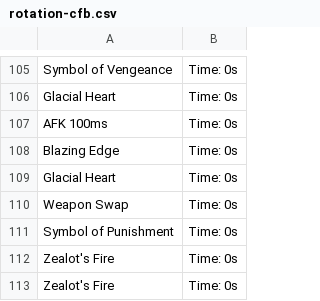
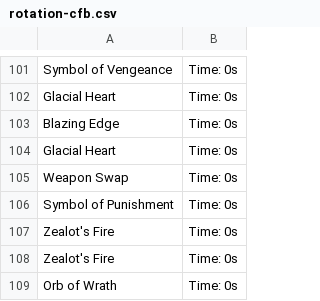
Before and after one commit to Mk-Chan/gw2combat, a CSV file: resources/rotation-cfb.csv, drawn as a sheet; only a part is shown, gaps mark what is left out; the shorter side is filled out with more unchanged rows; the diff covers the shown part only.

```diff
--- a/resources/rotation-cfb.csv
+++ b/resources/rotation-cfb.csv
@@ -106,3 +102,2 @@ Symbol of Vengeance, Time: 0s
 Glacial Heart, Time: 0s
-AFK 100ms, Time: 0s
 Blazing Edge, Time: 0s
```
Also changed, not shown: 13 removed rows elsewhere in this file, resources/rotation-dh-hl.csv, resources/rotation-gs-slb.csv, 3 other files.
